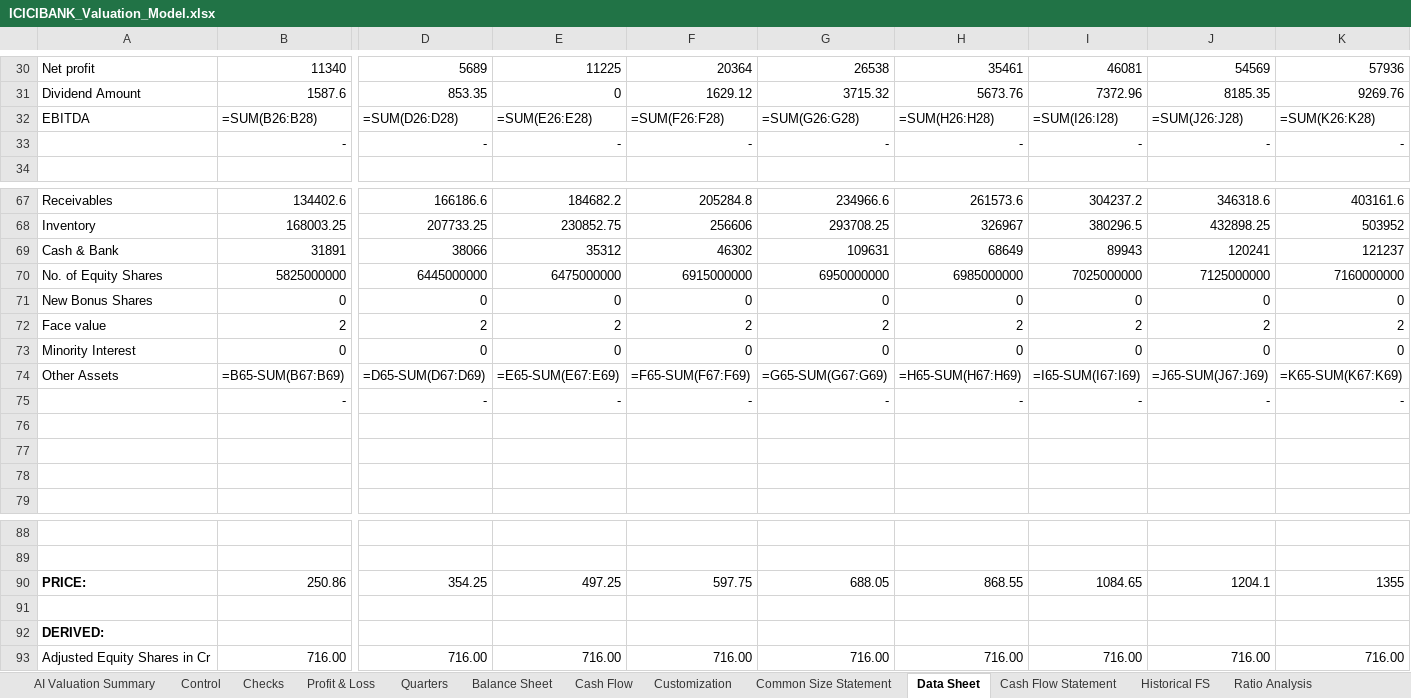
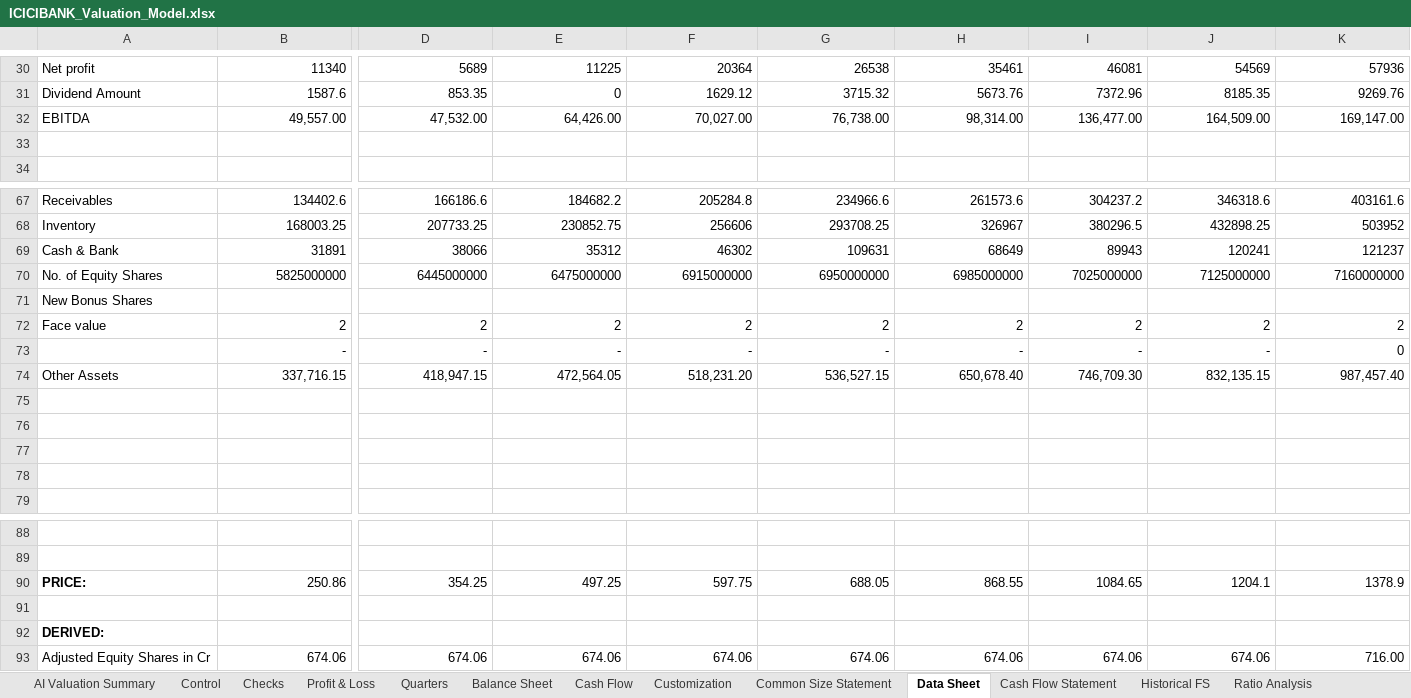
Before and after one commit to lovish052003-commits/valuation--terminal, an Excel workbook: exports/ICICIBANK_Valuation_Model.xlsx, sheet Data Sheet, drawn as a sheet; only a part is shown, gaps mark what is left out; values as stored, in another font and other column widths than the file's, no borders; formulas without a stored value are shown as written; conditional formats not drawn; removed rows and columns are numbered as before the commit, all else as after; rows hold the shown columns only; the diff covers the shown part only; the diff names each change by its address in the sheet, - before the commit and + after, or states it on an @@ line.

```diff
--- a/exports/ICICIBANK_Valuation_Model.xlsx (sheet Data Sheet)
+++ b/exports/ICICIBANK_Valuation_Model.xlsx (sheet Data Sheet)
-row 32: EBITDA | =SUM(B26:B28) | =SUM(D26:D28) | =SUM(E26:E28) | =SUM(F26:F28) | =SUM(G26:G28) | =SUM(H26:H28) | =SUM(I26:I28) | =SUM(J26:J28) | =SUM(K26:K28)
+row 32: EBITDA | 49,557.00 | 47,532.00 | 64,426.00 | 70,027.00 | 76,738.00 | 98,314.00 | 136,477.00 | 164,509.00 | 169,147.00
-row 33:  | - | - | - | - | - | - | - | - | -
+row 33: (empty)
-row 71: New Bonus Shares | 0 | 0 | 0 | 0 | 0 | 0 | 0 | 0 | 0
+row 71: New Bonus Shares
-row 73: Minority Interest | 0 | 0 | 0 | 0 | 0 | 0 | 0 | 0 | 0
-row 74: Other Assets | =B65-SUM(B67:B69) | =D65-SUM(D67:D69) | =E65-SUM(E67:E69) | =F65-SUM(F67:F69) | =G65-SUM(G67:G69) | =H65-SUM(H67:H69) | =I65-SUM(I67:I69) | =J65-SUM(J67:J69) | =K65-SUM(K67:K69)
-K73: -
+K73: 0
+row 74: Other Assets | 337,716.15 | 418,947.15 | 472,564.05 | 518,231.20 | 536,527.15 | 650,678.40 | 746,709.30 | 832,135.15 | 987,457.40
+row 75: (empty)
-K90: 1355
+K90: 1378.9
-row 93: Adjusted Equity Shares in Cr | 716.00 | 716.00 | 716.00 | 716.00 | 716.00 | 716.00 | 716.00 | 716.00 | 716.00
+row 93: Adjusted Equity Shares in Cr | 674.06 | 674.06 | 674.06 | 674.06 | 674.06 | 674.06 | 674.06 | 674.06 | 716.00
```
Also changed, not shown: 3 edited cells elsewhere in this sheet, sheet Beta-Regression, sheet Historical FS, sheet Common Size Statement, sheet Intrinsic Valuation, sheet Profit & Loss, sheet DCF, 16 more sheets, charts or pictures, exports/ADANIENT_Valuation_Model.xlsx, exports/HDFCBANK_Valuation_Model.xlsx, 24 other files.
